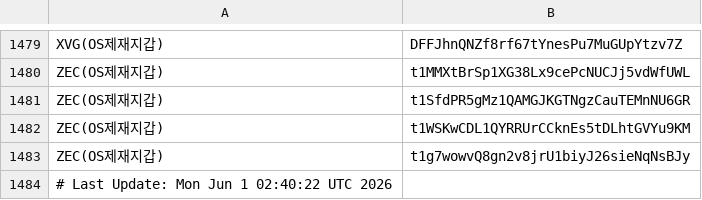
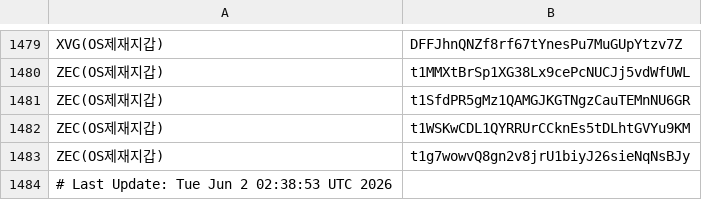
Before and after one commit to kuyongjin/blacklist-wallet-daily-check, a CSV file: opensanctions_addresses.csv, drawn as a sheet; only a part is shown, gaps mark what is left out.

```diff
--- a/opensanctions_addresses.csv
+++ b/opensanctions_addresses.csv
@@ -1483,2 +1483,2 @@ ZEC(OS제재지갑),t1WSKwCDL1QYRRUrCCknEs5tDLhtGVYu9KM
 ZEC(OS제재지갑),t1g7wowvQ8gn2v8jrU1biyJ26sieNqNsBJy
-# Last Update: Mon Jun  1 02:40:22 UTC 2026
+# Last Update: Tue Jun  2 02:38:53 UTC 2026
```
Also changed, not shown: ofac_sanctioned_addresses.csv.
